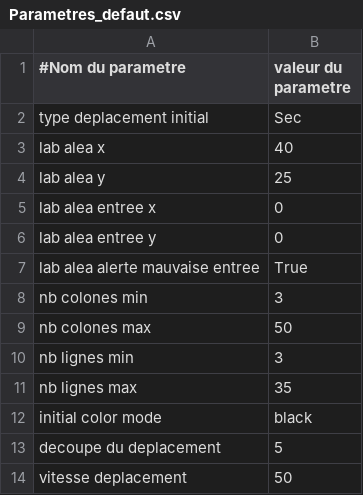
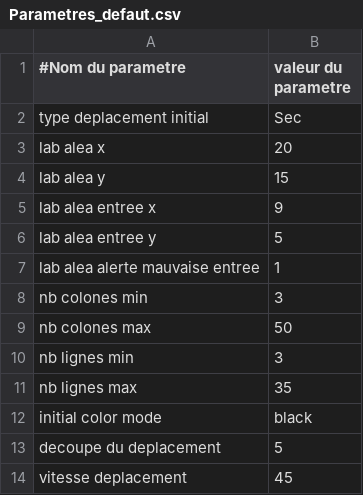
Before and after one commit to Maxe2005/Labyrinthes, a CSV file: Parametres_defaut.csv, drawn as a sheet.

```diff
--- a/Parametres_defaut.csv
+++ b/Parametres_defaut.csv
@@ -2,7 +2,7 @@
 type deplacement initial,Sec
-lab alea x,40
-lab alea y,25
-lab alea entree x,0
-lab alea entree y,0
-lab alea alerte mauvaise entree,True
+lab alea x,20
+lab alea y,15
+lab alea entree x,9
+lab alea entree y,5
+lab alea alerte mauvaise entree,1
 nb colones min,3
@@ -13,2 +13,2 @@ initial color mode,black
 decoupe du deplacement,5
-vitesse deplacement,50
+vitesse deplacement,45
```
Also changed, not shown: 2 other files.
